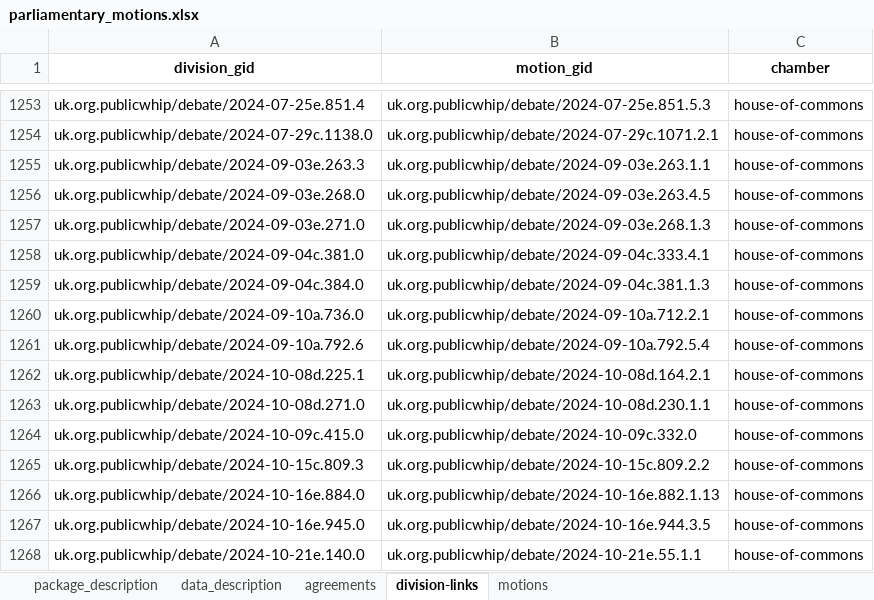
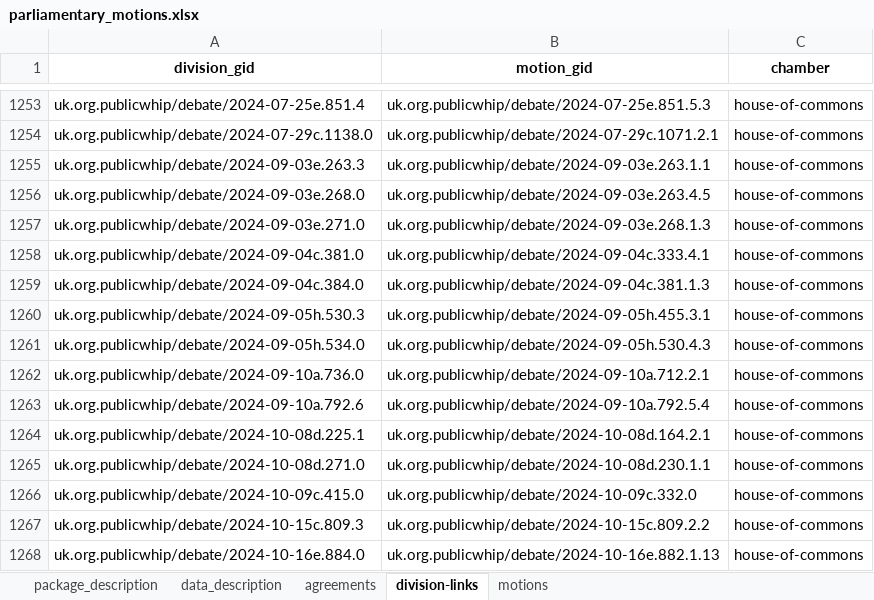
Before and after one commit to mysociety/parl-motion-detector, an Excel workbook: docs/data/parliamentary_motions/0.1.0/parliamentary_motions.xlsx, sheet division-links, drawn as a sheet; only a part is shown, gaps mark what is left out; the shorter side is filled out with more unchanged rows; values as stored, in another font and other column widths than the file's, no borders; the diff names each change by its address in the sheet, - before the commit and + after, or states it on an @@ line.

```diff
--- a/docs/data/parliamentary_motions/0.1.0/parliamentary_motions.xlsx (sheet division-links)
+++ b/docs/data/parliamentary_motions/0.1.0/parliamentary_motions.xlsx (sheet division-links)
+row 1260: uk.org.publicwhip/debate/2024-09-05h.530.3 | uk.org.publicwhip/debate/2024-09-05h.455.3.1 | house-of-commons
+row 1261: uk.org.publicwhip/debate/2024-09-05h.534.0 | uk.org.publicwhip/debate/2024-09-05h.530.4.3 | house-of-commons
```
Also changed, not shown: sheet motions, sheet agreements, docs/data/parliamentary_motions/0.1/parliamentary_motions.xlsx, docs/data/parliamentary_motions/0/parliamentary_motions.xlsx, 52 other files.
